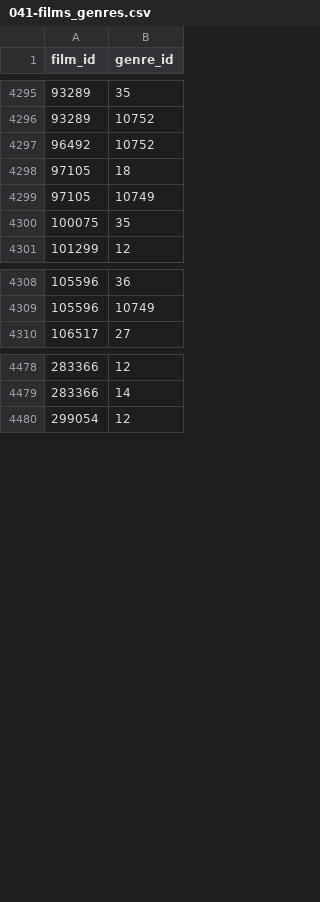
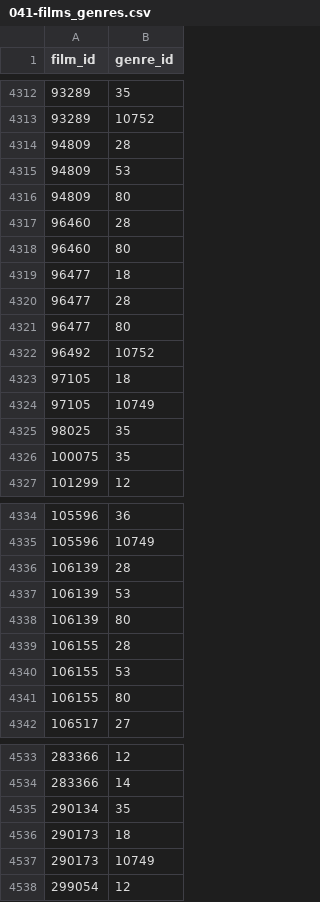
Before and after one commit to medina474/basesdedonnees, a CSV file: data/cinema/041-films_genres.csv, drawn as a sheet; only a part is shown, gaps mark what is left out; the diff covers the shown part only; the diff names each change by its address in the sheet, - before the commit and + after, or states it on an @@ line.

```diff
--- a/data/cinema/041-films_genres.csv
+++ b/data/cinema/041-films_genres.csv
+row 4314: 94809 | 28
+row 4315: 94809 | 53
+row 4316: 94809 | 80
+row 4317: 96460 | 28
+row 4318: 96460 | 80
+row 4319: 96477 | 18
+row 4320: 96477 | 28
+row 4321: 96477 | 80
+row 4325: 98025 | 35
+row 4336: 106139 | 28
+row 4337: 106139 | 53
+row 4338: 106139 | 80
+row 4339: 106155 | 28
+row 4340: 106155 | 53
+row 4341: 106155 | 80
+row 4535: 290134 | 35
+row 4536: 290173 | 18
+row 4537: 290173 | 10749
```
Also changed, not shown: 46 added rows elsewhere in this file, data/cinema/010-personnes.csv, data/cinema/030-films.csv, 2 other files.
